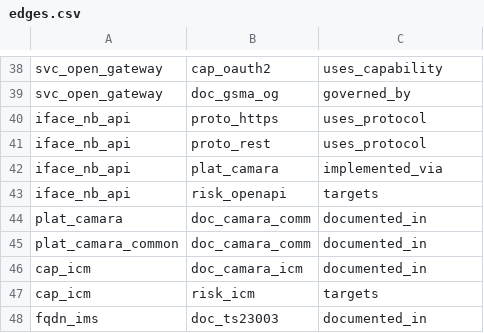
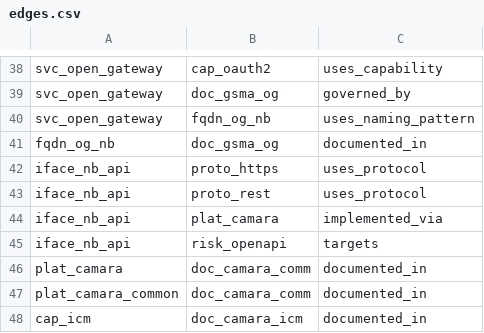
Before and after one commit to renqi51/test111, a CSV file: backend/data/seed/edges.csv, drawn as a sheet; only a part is shown, gaps mark what is left out; the shorter side is filled out with more unchanged rows; the diff names each change by its address in the sheet, - before the commit and + after, or states it on an @@ line.

```diff
--- a/backend/data/seed/edges.csv
+++ b/backend/data/seed/edges.csv
+row 40: svc_open_gateway | fqdn_og_nb | uses_naming_pattern
+row 41: fqdn_og_nb | doc_gsma_og | documented_in
```
Also changed, not shown: backend/data/seed/nodes.csv, 6 other files.
